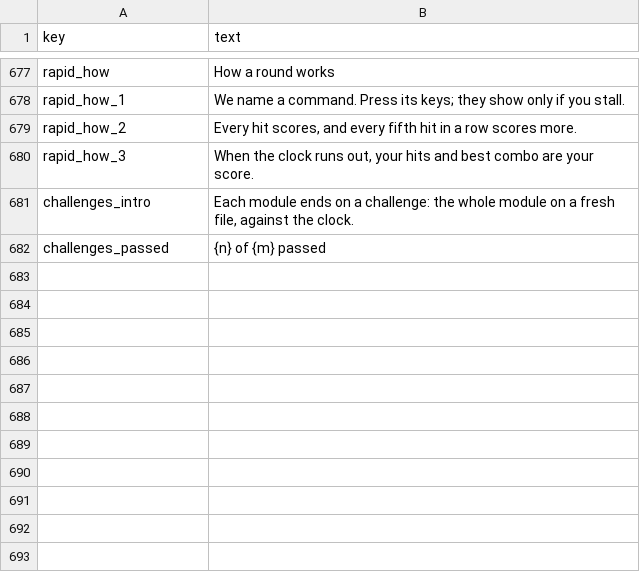
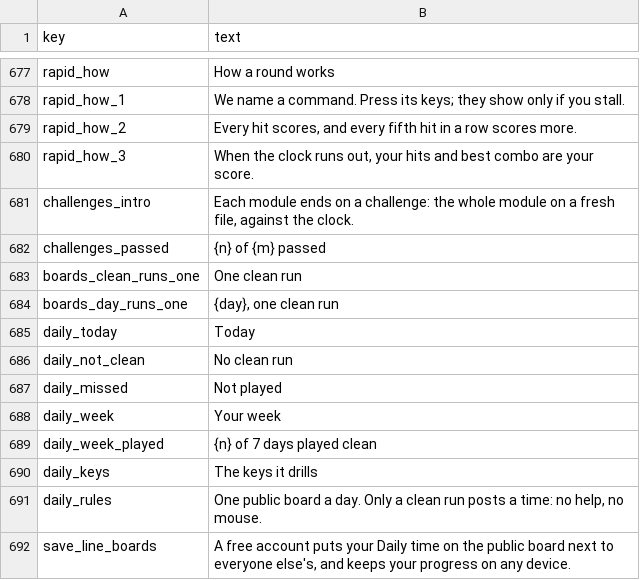
Before and after one commit to rathunter69/Hotkey.gg, a CSV file: app2/content/copy/site.csv, drawn as a sheet; only a part is shown, gaps mark what is left out; the diff names each change by its address in the sheet, - before the commit and + after, or states it on an @@ line.

```diff
--- a/app2/content/copy/site.csv
+++ b/app2/content/copy/site.csv
+row 683: boards_clean_runs_one | One clean run
+row 684: boards_day_runs_one | {day}, one clean run
+row 685: daily_today | Today
+row 686: daily_not_clean | No clean run
+row 687: daily_missed | Not played
+row 688: daily_week | Your week
+row 689: daily_week_played | {n} of 7 days played clean
+row 690: daily_keys | The keys it drills
+row 691: daily_rules | One public board a day. Only a clean run posts a time: no help, no mouse.
+row 692: save_line_boards | A free account puts your Daily time on the public board next to everyone else's, and keeps your progress on any device.
```
Also changed, not shown: 5 other files.
